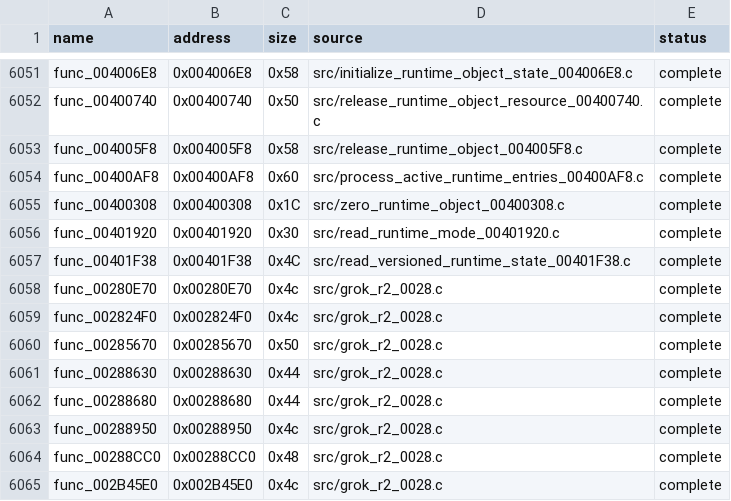
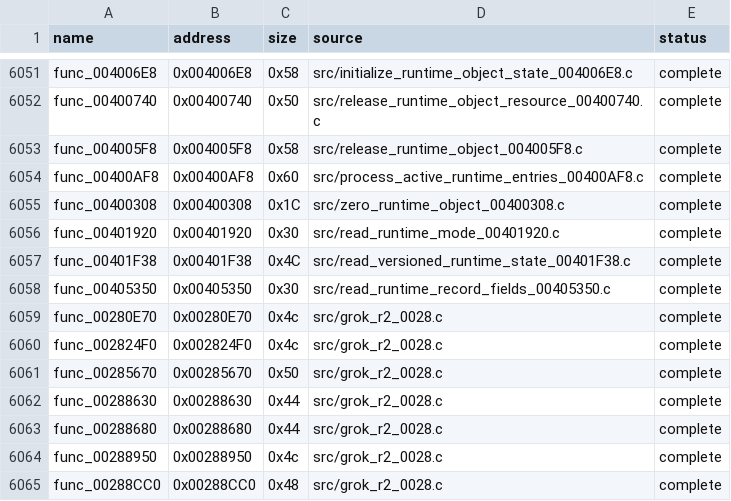
Before and after one commit to g-guthrie/mvc2-ps2-decomp, a CSV file: config/matches.csv, drawn as a sheet; only a part is shown, gaps mark what is left out; the shorter side is filled out with more unchanged rows; the diff names each change by its address in the sheet, - before the commit and + after, or states it on an @@ line.

Commit message:
Recover runtime record field reader

```diff
--- a/config/matches.csv
+++ b/config/matches.csv
+row 6058: func_00405350 | 0x00405350 | 0x30 | src/read_runtime_record_fields_00405350.c | complete
```
Also changed, not shown: 3 other files.
